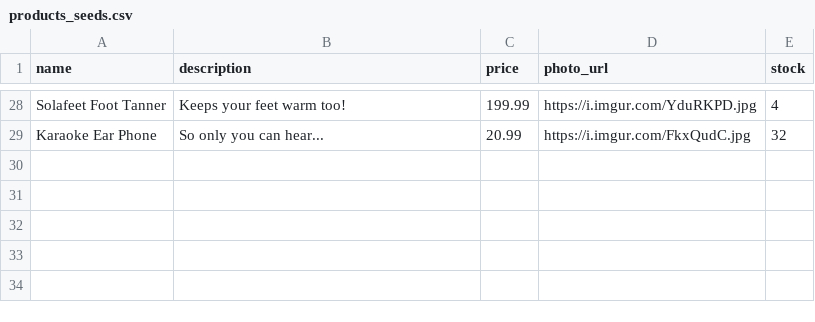
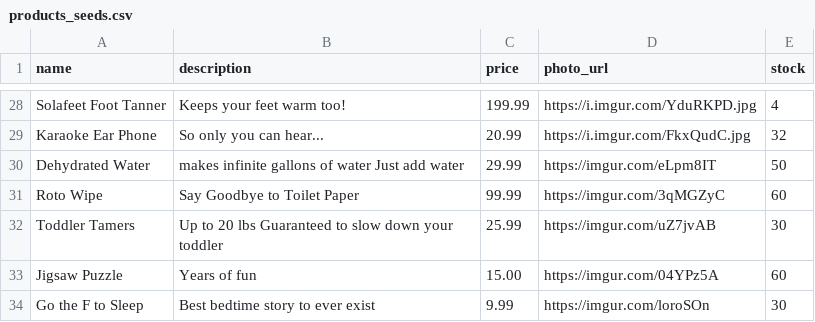
Before and after one commit to wangjoc/betsy, a CSV file: db/products_seeds.csv, drawn as a sheet; only a part is shown, gaps mark what is left out.

```diff
--- a/db/products_seeds.csv
+++ b/db/products_seeds.csv
@@ -29 +29,6 @@ Solafeet Foot Tanner,Keeps your feet warm too!,199.99,https://i.imgur.com/YduRKP
 Karaoke Ear Phone,So only you can hear...,20.99,https://i.imgur.com/FkxQudC.jpg,32
+Dehydrated Water,makes infinite gallons of water Just add water,29.99,https://imgur.com/eLpm8IT,50
+Roto Wipe,"Say Goodbye to Toilet Paper",99.99,https://imgur.com/3qMGZyC,60
+Toddler Tamers,"Up to 20 lbs Guaranteed to slow down your toddler",25.99,https://imgur.com/uZ7jvAB,30
+Jigsaw Puzzle,"Years of fun",15.00,https://imgur.com/04YPz5A,60
+Go the F to Sleep,"Best bedtime story to ever exist",9.99,https://imgur.com/loroSOn,30
```
Also changed, not shown: db/merchant_seeds.csv, db/review_seeds.csv, 13 other files.
